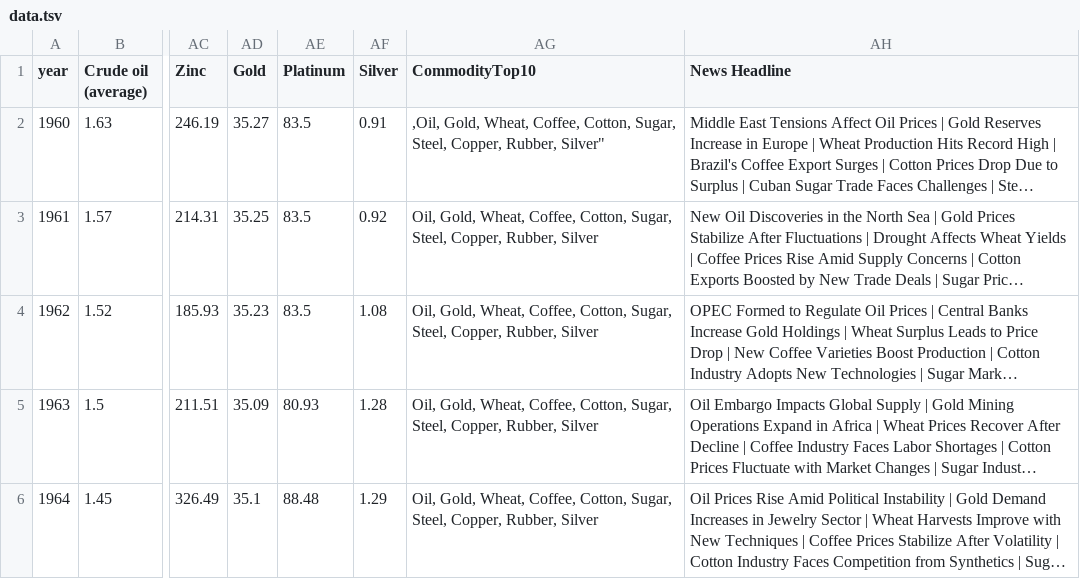
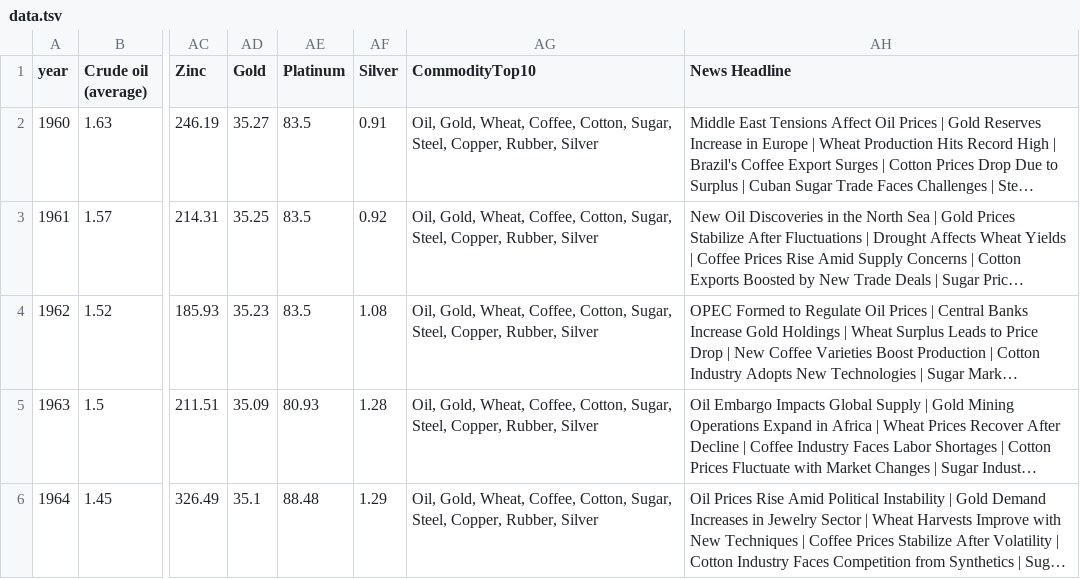
Before and after one commit to galanosthodoris/2025_2026_AM1_AM2_AM3_ProductPriceDataManager, a TSV file: target/test-classes/Input/data.tsv, drawn as a sheet; only a part is shown, gaps mark what is left out; long unchanged cells end in …; the diff names each change by its address in the sheet, - before the commit and + after, or states it on an @@ line.

```diff
--- a/target/test-classes/Input/data.tsv
+++ b/target/test-classes/Input/data.tsv
-AG2 (CommodityTop10): ,Oil, Gold, Wheat, Coffee, Cotton, Sugar, Steel, Copper, Rubber, Silver"
+AG2 (CommodityTop10): Oil, Gold, Wheat, Coffee, Cotton, Sugar, Steel, Copper, Rubber, Silver
```
Also changed, not shown: 9 other files.
